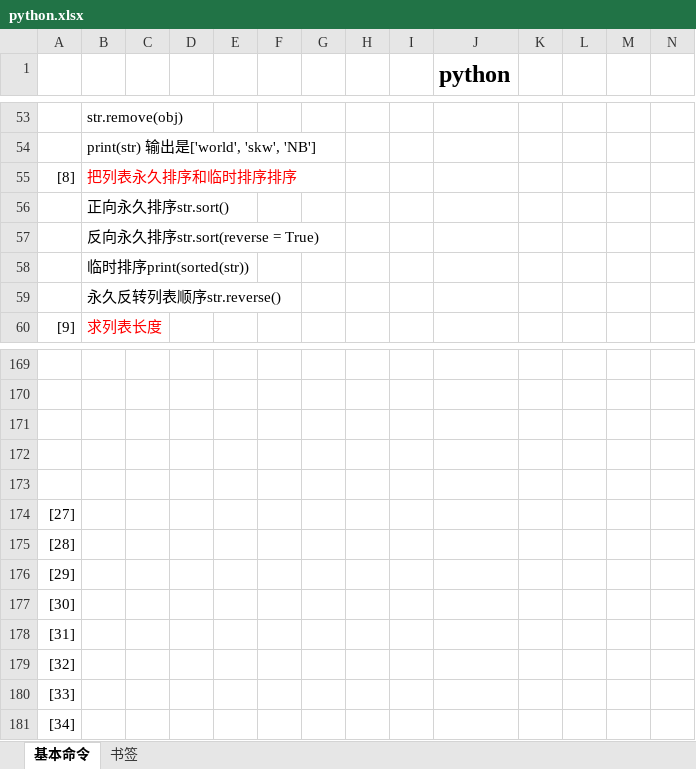
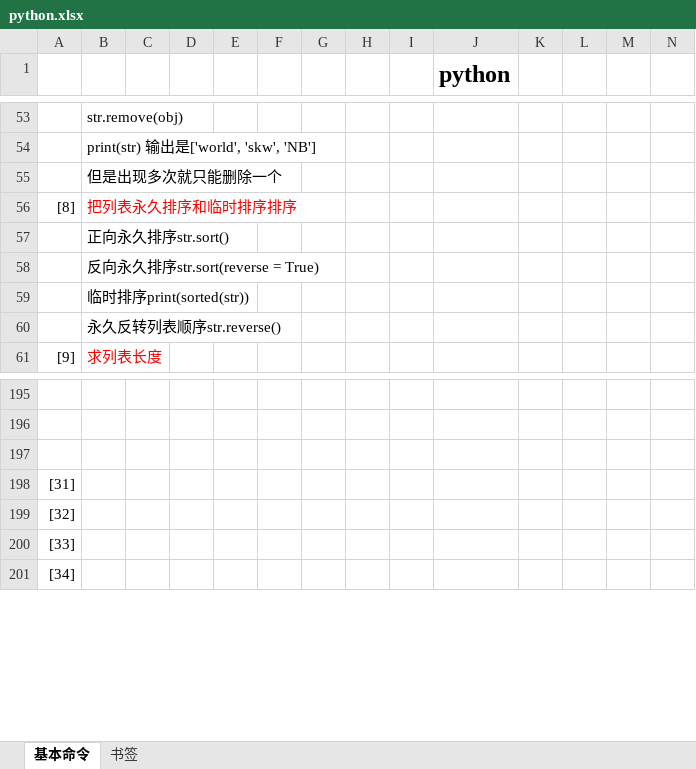
Before and after one commit to Hospitality0/learning-text, an Excel workbook: python/python.xlsx, sheet 基本命令, drawn as a sheet; only a part is shown, gaps mark what is left out; values as stored, in another font and other column widths than the file's, no borders; removed rows and columns are numbered as before the commit, all else as after; rows hold the shown columns only; the diff covers the shown part only; the diff names each change by its address in the sheet, - before the commit and + after, or states it on an @@ line.

```diff
--- a/python/python.xlsx (sheet 基本命令)
+++ b/python/python.xlsx (sheet 基本命令)
+row 55:  | 但是出现多次就只能删除一个
-row 172: (empty)
-row 173: (empty)
-row 174: [27]
-row 175: [28]
-row 176: [29]
@@ row 177 moved to row 185: [30] @@
```
Also changed, not shown: 24 added rows and 19 removed rows elsewhere in this sheet, charts or pictures, 1 other file.
